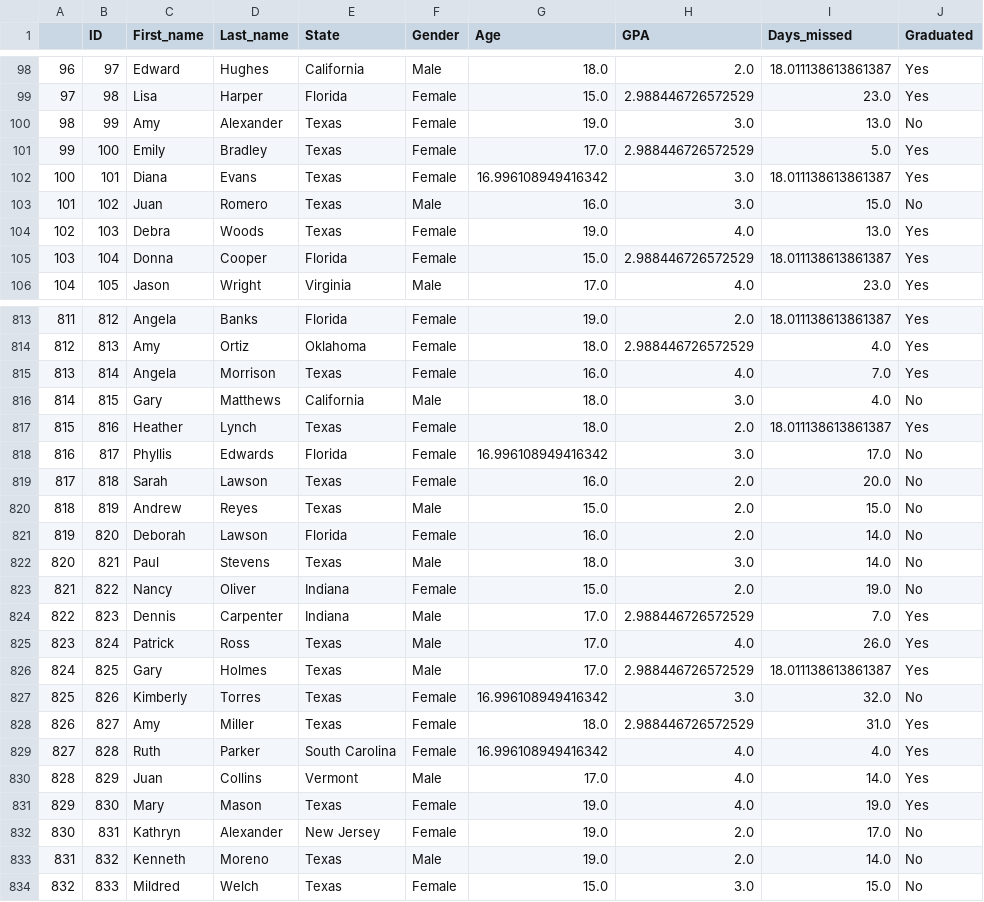
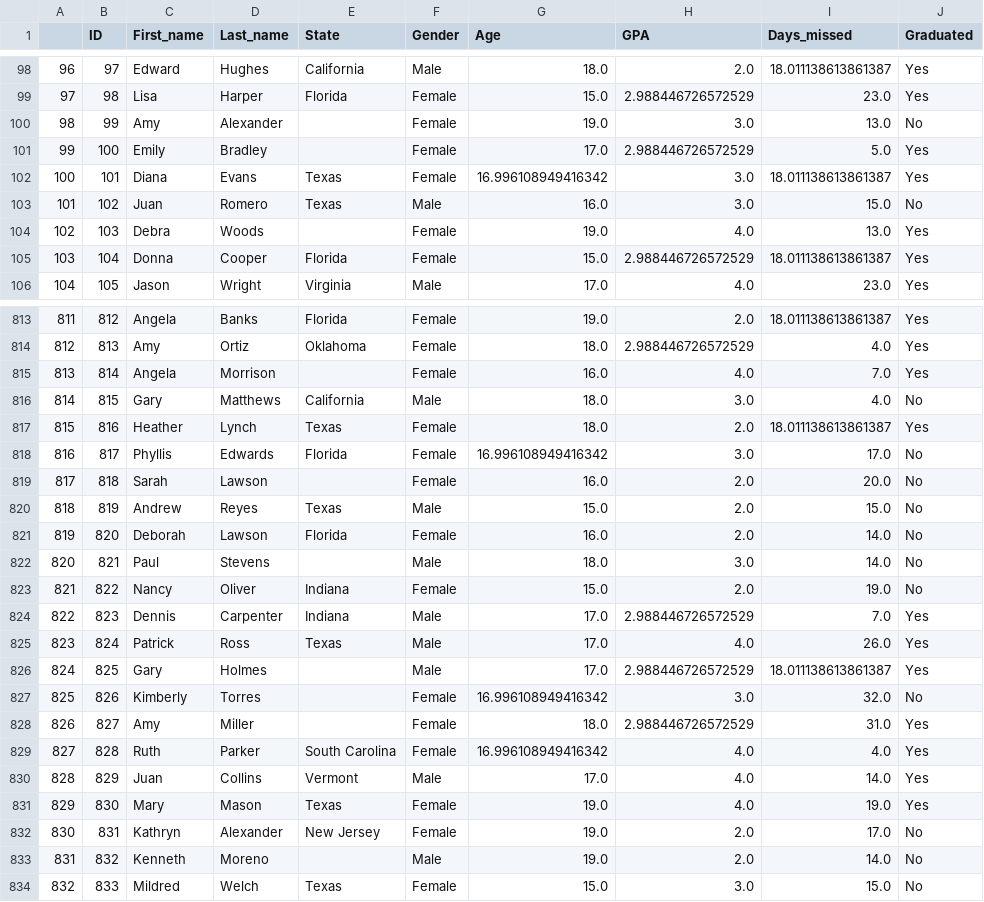
Before and after one commit to abhig94/CAPP-30254, a CSV file: method_A.csv, drawn as a sheet; only a part is shown, gaps mark what is left out; the diff covers the shown part only.

```diff
--- a/method_A.csv
+++ b/method_A.csv
@@ -99,7 +99,7 @@
 97,98,Lisa,Harper,Florida,Female,15.0,2.988446726572529,23.0,Yes
-98,99,Amy,Alexander,Texas,Female,19.0,3.0,13.0,No
-99,100,Emily,Bradley,Texas,Female,17.0,2.988446726572529,5.0,Yes
+98,99,Amy,Alexander,,Female,19.0,3.0,13.0,No
+99,100,Emily,Bradley,,Female,17.0,2.988446726572529,5.0,Yes
 100,101,Diana,Evans,Texas,Female,16.996108949416342,3.0,18.011138613861387,Yes
 101,102,Juan,Romero,Texas,Male,16.0,3.0,15.0,No
-102,103,Debra,Woods,Texas,Female,19.0,4.0,13.0,Yes
+102,103,Debra,Woods,,Female,19.0,4.0,13.0,Yes
 103,104,Donna,Cooper,Florida,Female,15.0,2.988446726572529,18.011138613861387,Yes
@@ -814,3 +814,3 @@
 812,813,Amy,Ortiz,Oklahoma,Female,18.0,2.988446726572529,4.0,Yes
-813,814,Angela,Morrison,Texas,Female,16.0,4.0,7.0,Yes
+813,814,Angela,Morrison,,Female,16.0,4.0,7.0,Yes
 814,815,Gary,Matthews,California,Male,18.0,3.0,4.0,No
@@ -818,6 +818,6 @@
 816,817,Phyllis,Edwards,Florida,Female,16.996108949416342,3.0,17.0,No
-817,818,Sarah,Lawson,Texas,Female,16.0,2.0,20.0,No
+817,818,Sarah,Lawson,,Female,16.0,2.0,20.0,No
 818,819,Andrew,Reyes,Texas,Male,15.0,2.0,15.0,No
 819,820,Deborah,Lawson,Florida,Female,16.0,2.0,14.0,No
-820,821,Paul,Stevens,Texas,Male,18.0,3.0,14.0,No
+820,821,Paul,Stevens,,Male,18.0,3.0,14.0,No
 821,822,Nancy,Oliver,Indiana,Female,15.0,2.0,19.0,No
@@ -825,5 +825,5 @@
 823,824,Patrick,Ross,Texas,Male,17.0,4.0,26.0,Yes
-824,825,Gary,Holmes,Texas,Male,17.0,2.988446726572529,18.011138613861387,Yes
-825,826,Kimberly,Torres,Texas,Female,16.996108949416342,3.0,32.0,No
-826,827,Amy,Miller,Texas,Female,18.0,2.988446726572529,31.0,Yes
+824,825,Gary,Holmes,,Male,17.0,2.988446726572529,18.011138613861387,Yes
+825,826,Kimberly,Torres,,Female,16.996108949416342,3.0,32.0,No
+826,827,Amy,Miller,,Female,18.0,2.988446726572529,31.0,Yes
 827,828,Ruth,Parker,South Carolina,Female,16.996108949416342,4.0,4.0,Yes
@@ -832,3 +832,3 @@
 830,831,Kathryn,Alexander,New Jersey,Female,19.0,2.0,17.0,No
-831,832,Kenneth,Moreno,Texas,Male,19.0,2.0,14.0,No
+831,832,Kenneth,Moreno,,Male,19.0,2.0,14.0,No
 832,833,Mildred,Welch,Texas,Female,15.0,3.0,15.0,No
```
Also changed, not shown: 106 edited cells elsewhere in this file, method_B.csv, 8 other files.
